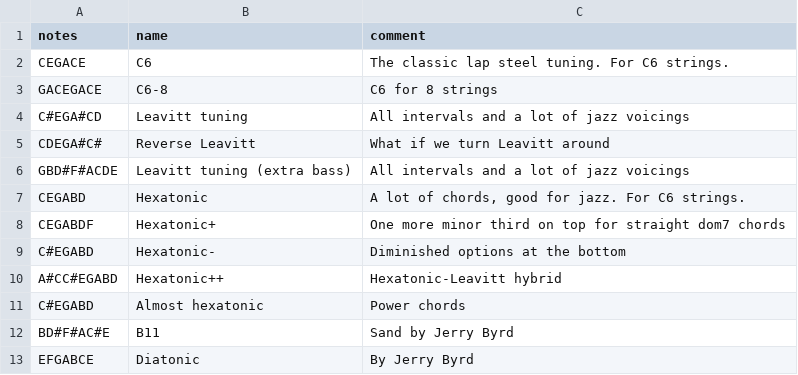
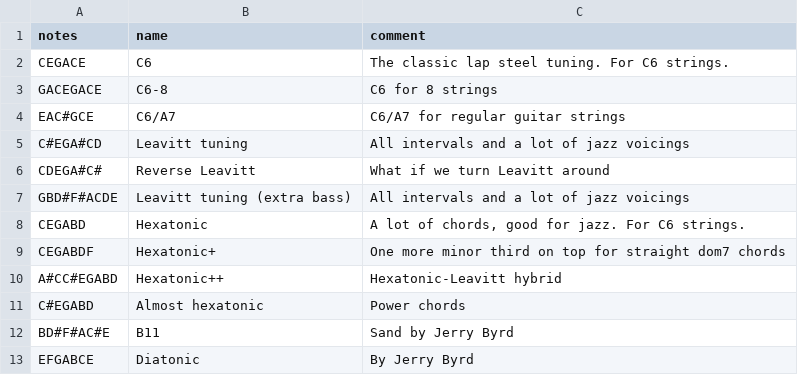
Before and after one commit to spaskalev/fretboard, a CSV file: tunings.csv, drawn as a sheet; only a part is shown.

Commit message:
Add C6/A7 tuning to tunings.csv

```diff
--- a/tunings.csv
+++ b/tunings.csv
@@ -3,2 +3,3 @@ CEGACE,C6,"The classic lap steel tuning. For C6 strings."
 GACEGACE,C6-8,"C6 for 8 strings"
+EAC#GCE,C6/A7,"C6/A7 for regular guitar strings"
 C#EGA#CD,Leavitt tuning,"All intervals and a lot of jazz voicings"
@@ -8,3 +9,2 @@ CEGABD,Hexatonic,"A lot of chords, good for jazz. For C6 strings."
 CEGABDF,Hexatonic+,"One more minor third on top for straight dom7 chords"
-C#EGABD,Hexatonic-,"Diminished options at the bottom"
 A#CC#EGABD,Hexatonic++,"Hexatonic-Leavitt hybrid"
```
